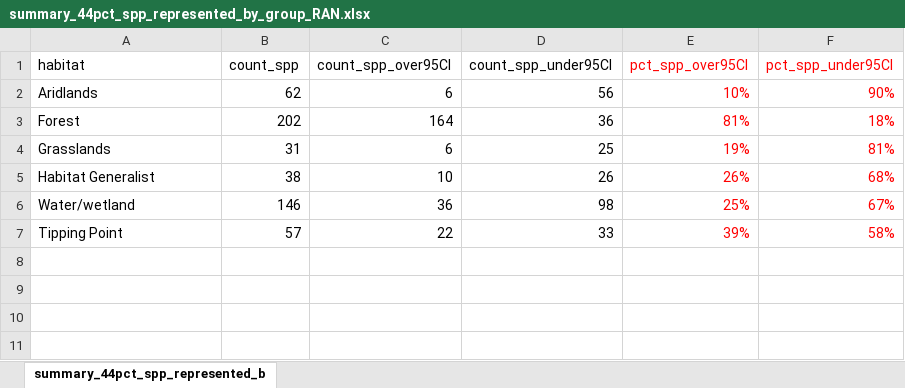
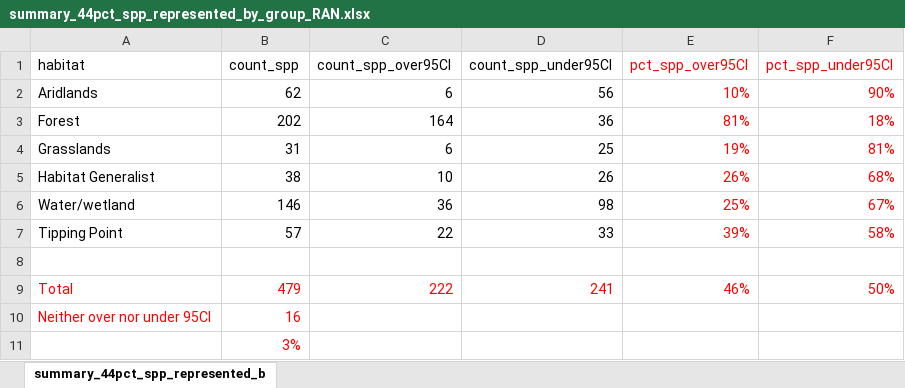
Before and after one commit to raenb0/es_birds_usa, an Excel workbook: outputs/summary_44pct_spp_represented_by_group_RAN.xlsx, sheet summary_44pct_spp_represented_b, drawn as a sheet; values as stored, in another font and other column widths than the file's, no borders; the diff names each change by its address in the sheet, - before the commit and + after, or states it on an @@ line.

```diff
--- a/outputs/summary_44pct_spp_represented_by_group_RAN.xlsx (sheet summary_44pct_spp_represented_b)
+++ b/outputs/summary_44pct_spp_represented_by_group_RAN.xlsx (sheet summary_44pct_spp_represented_b)
+row 8: (empty)
+row 9: Total | 479 | 222 | 241 | 46% | 50%
+row 10: Neither over nor under 95CI | 16
+row 11:  | 3%
```
Also changed, not shown: outputs/result_44pct_comparison_spp_names.xlsx, outputs/summary_37pct_spp_represented_by_group_RAN.xlsx, 5 other files.
